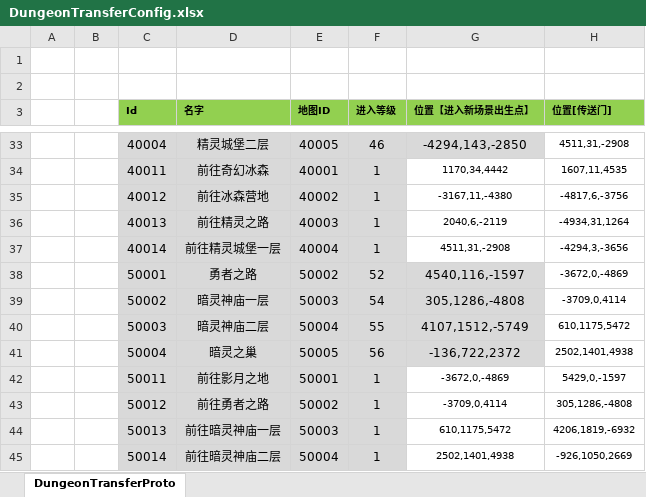
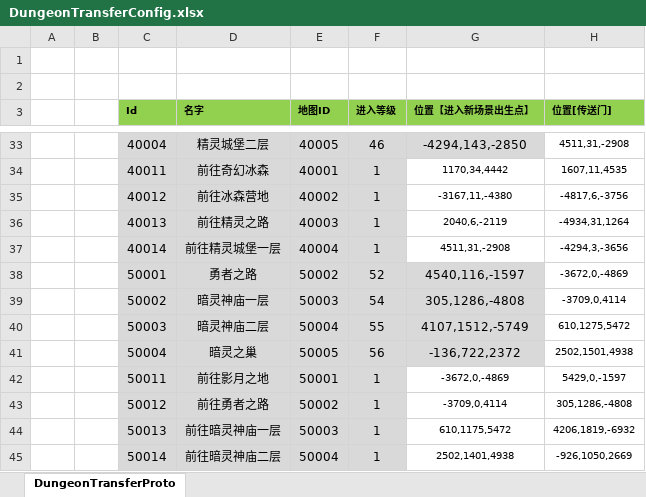
Before and after one commit to csyinghuochong/mengjing, an Excel workbook: Unity/Assets/Config/Excel/DungeonTransferConfig.xlsx, sheet DungeonTransferProto, drawn as a sheet; only a part is shown, gaps mark what is left out; values as stored, in another font and other column widths than the file's, no borders; the diff names each change by its address in the sheet, - before the commit and + after, or states it on an @@ line.

```diff
--- a/Unity/Assets/Config/Excel/DungeonTransferConfig.xlsx (sheet DungeonTransferProto)
+++ b/Unity/Assets/Config/Excel/DungeonTransferConfig.xlsx (sheet DungeonTransferProto)
-H40 (位置[传送门]): 610,1175,5472
+H40 (位置[传送门]): 610,1275,5472
-H41 (位置[传送门]): 2502,1401,4938
+H41 (位置[传送门]): 2502,1501,4938
```
Also changed, not shown: 32 other files.
